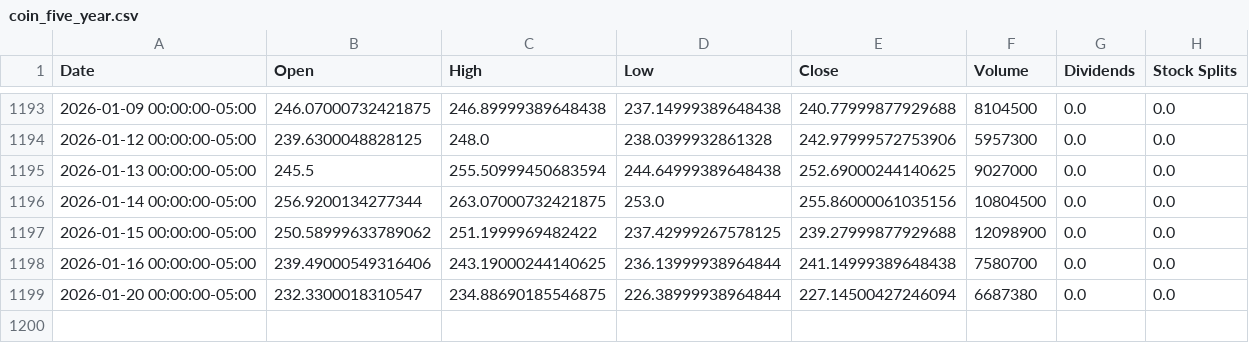
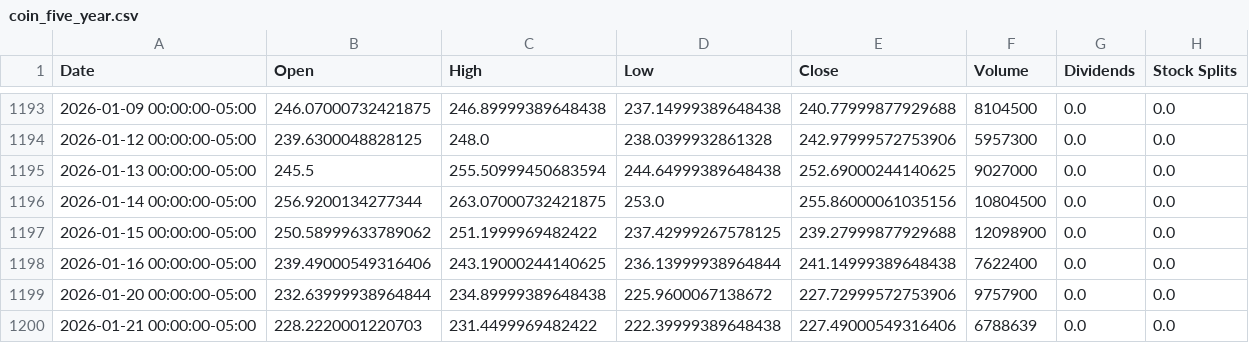
Before and after one commit to pcostasgr/DollarBill, a CSV file: data/coin_five_year.csv, drawn as a sheet; only a part is shown, gaps mark what is left out.

```diff
--- a/data/coin_five_year.csv
+++ b/data/coin_five_year.csv
@@ -1197,3 +1197,4 @@ Date,Open,High,Low,Close,Volume,Dividends,Stock Splits
 2026-01-15 00:00:00-05:00,250.58999633789062,251.1999969482422,237.42999267578125,239.27999877929688,12098900,0.0,0.0
-2026-01-16 00:00:00-05:00,239.49000549316406,243.19000244140625,236.13999938964844,241.14999389648438,7580700,0.0,0.0
-2026-01-20 00:00:00-05:00,232.3300018310547,234.88690185546875,226.38999938964844,227.14500427246094,6687380,0.0,0.0
+2026-01-16 00:00:00-05:00,239.49000549316406,243.19000244140625,236.13999938964844,241.14999389648438,7622400,0.0,0.0
+2026-01-20 00:00:00-05:00,232.63999938964844,234.89999389648438,225.9600067138672,227.72999572753906,9757900,0.0,0.0
+2026-01-21 00:00:00-05:00,228.2220001220703,231.4499969482422,222.39999389648438,227.49000549316406,6788639,0.0,0.0
```
Also changed, not shown: data/aapl_five_year.csv, data/amd_five_year.csv, 44 other files.
